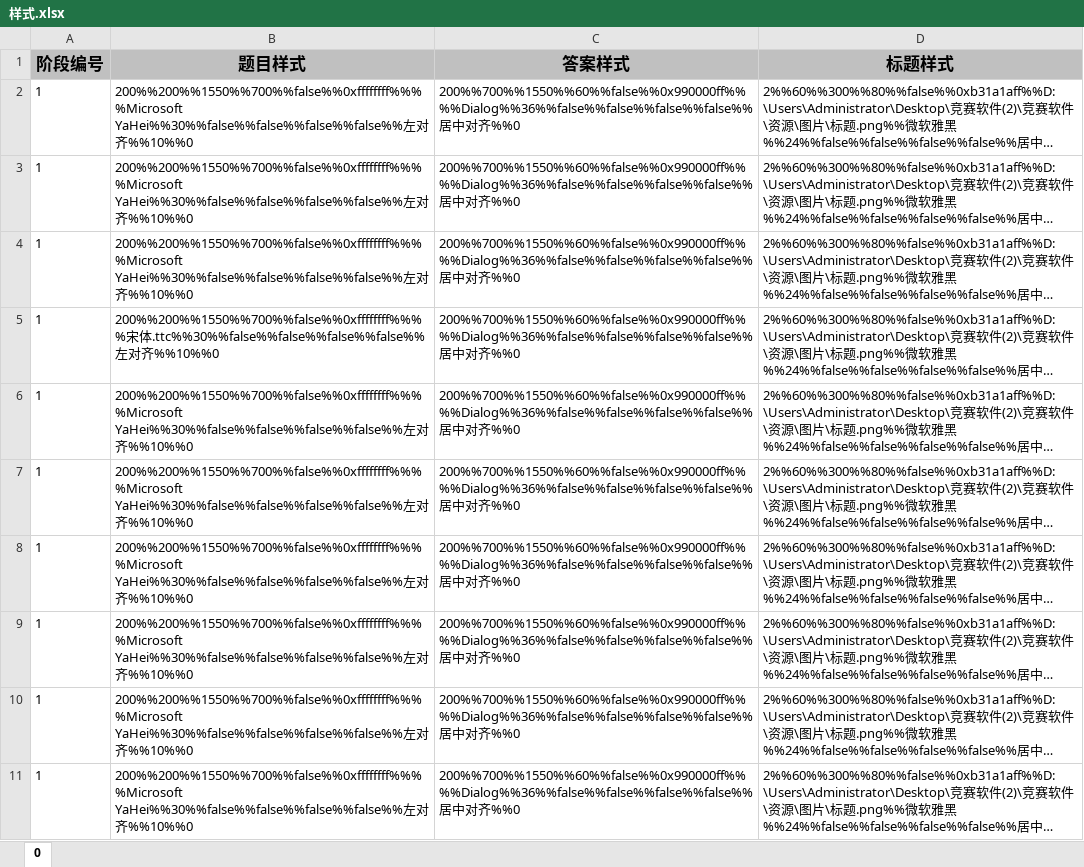
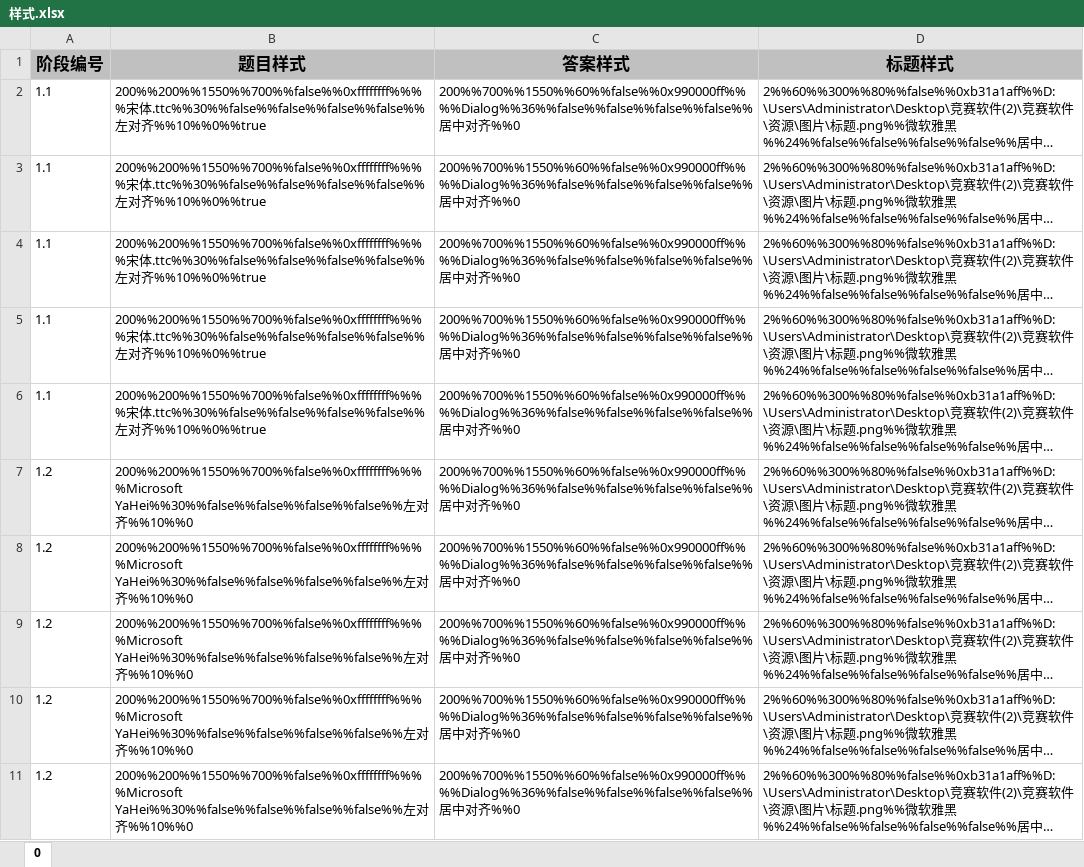
Before and after one commit to Zhangshuaiq/competition-app, an Excel workbook: fx-server/资源/样式/样式.xlsx, sheet 0, drawn as a sheet; only a part is shown; long unchanged cells end in …; values as stored, in another font and other column widths than the file's, no borders; the diff covers the shown part only; the diff names each change by its address in the sheet, - before the commit and + after, or states it on an @@ line.

```diff
--- a/fx-server/资源/样式/样式.xlsx (sheet 0)
+++ b/fx-server/资源/样式/样式.xlsx (sheet 0)
-A2:A6 (阶段编号): 1
+A2:A6 (阶段编号): 1.1
-B2:B4 (题目样式): 200%%200%%1550%%700%%false%%0xffffffff%%%%Microsoft YaHei%%30%%false%%false%%false%%false%%左对齐%%10%%0
+B2:B4 (题目样式): 200%%200%%1550%%700%%false%%0xffffffff%%%%宋体.ttc%%30%%false%%false%%false%%false%%左对齐%%10%%0%%true
-B5 (题目样式): …对齐%%10%%0
+B5 (题目样式): …对齐%%10%%0%%true
-B6 (题目样式): 200%%200%%1550%%700%%false%%0xffffffff%%%%Microsoft YaHei%%30%%false%%false%%false%%false%%左对齐%%10%%0
+B6 (题目样式): 200%%200%%1550%%700%%false%%0xffffffff%%%%宋体.ttc%%30%%false%%false%%false%%false%%左对齐%%10%%0%%true
-A7:A11 (阶段编号): 1
+A7:A11 (阶段编号): 1.2
```
Also changed, not shown: other rows of this sheet, 31 other files.
